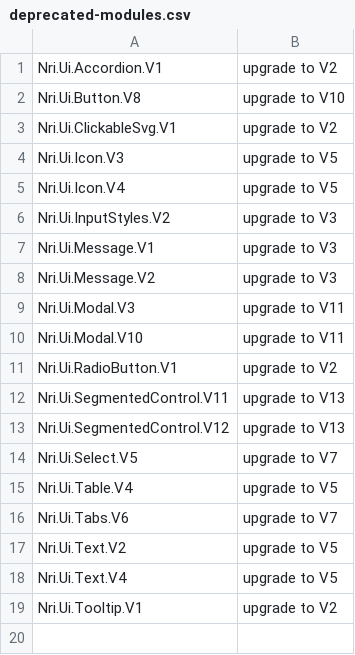
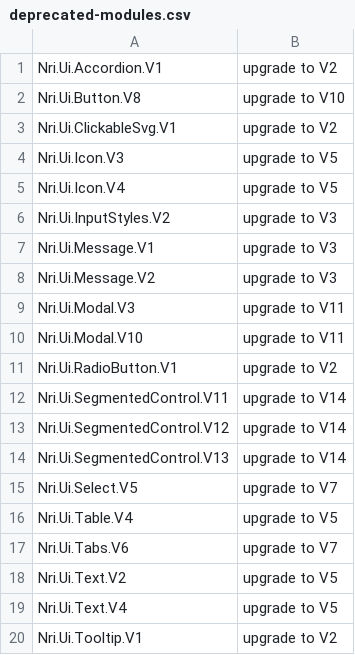
Before and after one commit to NoRedInk/noredink-ui, a CSV file: deprecated-modules.csv, drawn as a sheet.

Commit message:
update forbidden imports list

```diff
--- a/deprecated-modules.csv
+++ b/deprecated-modules.csv
@@ -11,4 +11,5 @@ Nri.Ui.Modal.V10,upgrade to V11
 Nri.Ui.RadioButton.V1,upgrade to V2
-Nri.Ui.SegmentedControl.V11,upgrade to V13
-Nri.Ui.SegmentedControl.V12,upgrade to V13
+Nri.Ui.SegmentedControl.V11,upgrade to V14
+Nri.Ui.SegmentedControl.V12,upgrade to V14
+Nri.Ui.SegmentedControl.V13,upgrade to V14
 Nri.Ui.Select.V5,upgrade to V7
```
Also changed, not shown: 1 other file.
